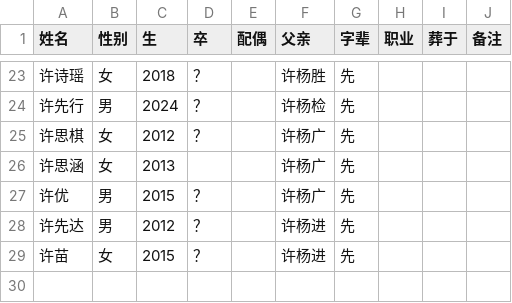
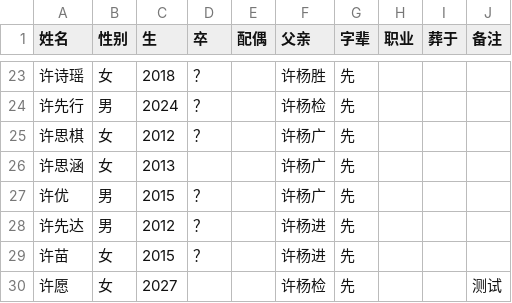
Before and after one commit to xushizupu/xushizupu.github.io, a CSV file: source.csv, drawn as a sheet; only a part is shown, gaps mark what is left out.

Commit message:
管理后台在线编辑族谱

```diff
--- a/source.csv
+++ b/source.csv
@@ -29 +29,2 @@
 许苗,女,2015,？,,许杨进,先,,,
+许愿,女,2027,,,许杨检,先,,,测试
```
